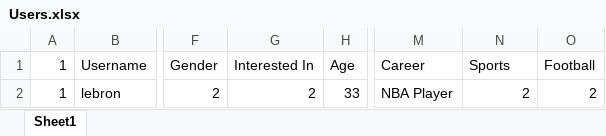
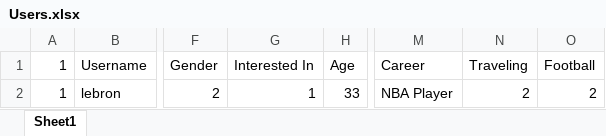
Before and after one commit to Rohit2021/Python-Class-Project---Blue-Bird, an Excel workbook: Users.xlsx, sheet Sheet1, drawn as a sheet; only a part is shown, gaps mark what is left out; values as stored, in another font and other column widths than the file's, no borders; the diff names each change by its address in the sheet, - before the commit and + after, or states it on an @@ line.

```diff
--- a/Users.xlsx (sheet Sheet1)
+++ b/Users.xlsx (sheet Sheet1)
-N1: Sports
+N1: Traveling
-G2 (Interested In): 2
+G2 (Interested In): 1
```
Also changed, not shown: 2 other files.
